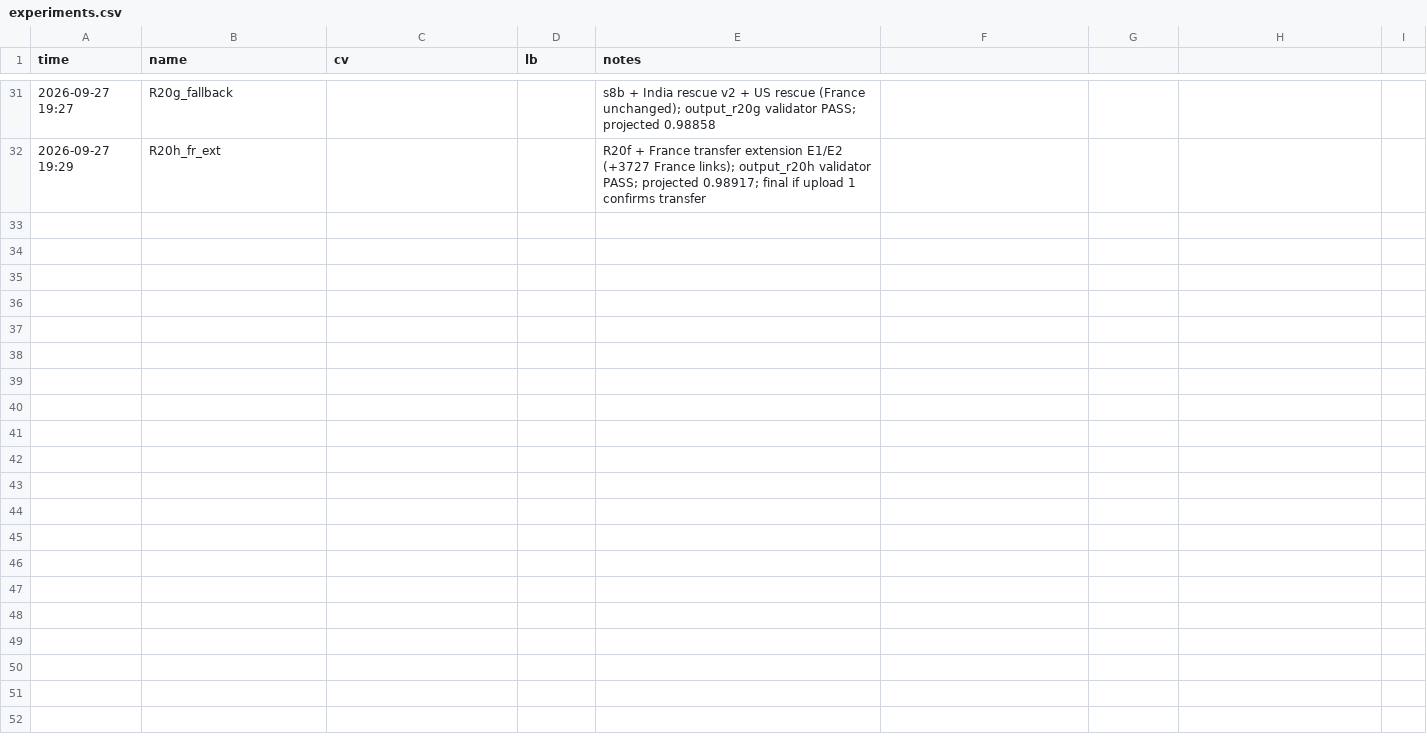
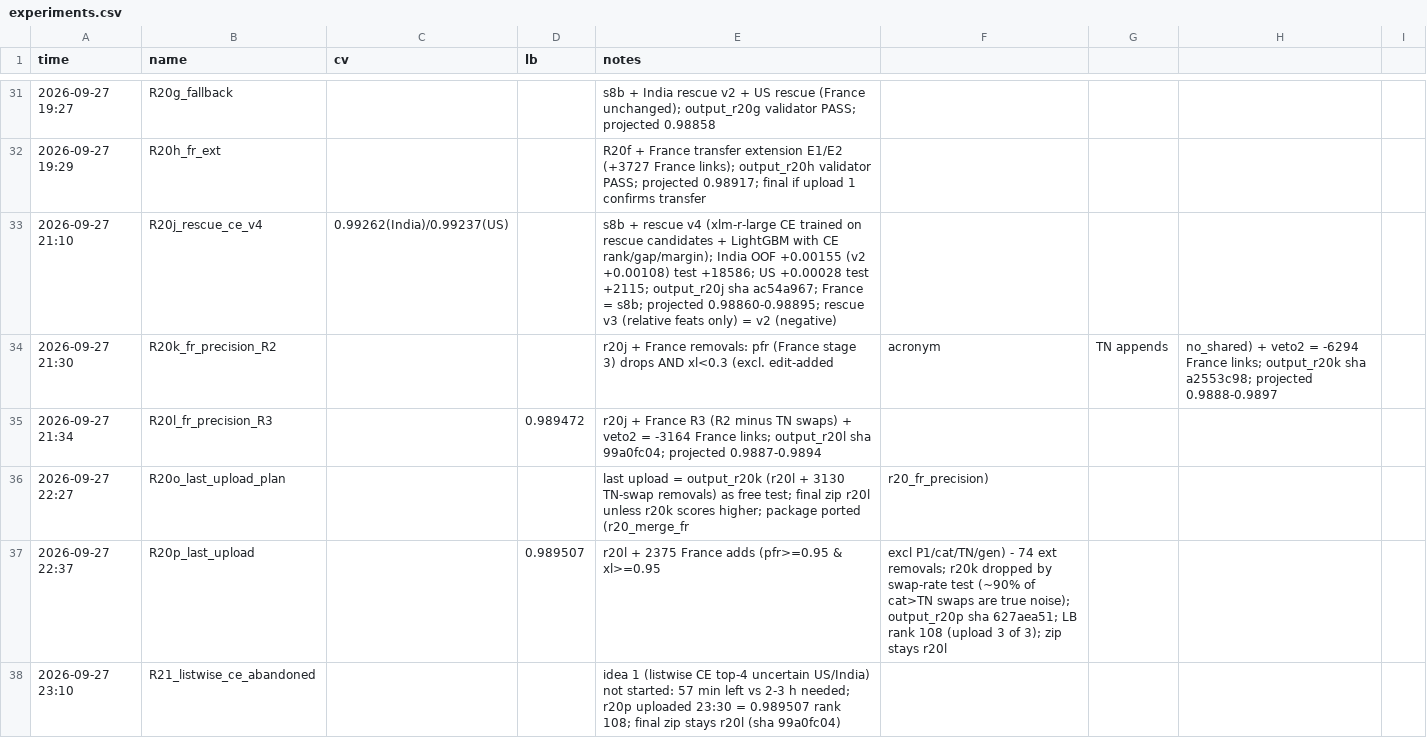
Before and after one commit to Akshats-git/Amazon-ML-Challenge-2026, a CSV file: experiments.csv, drawn as a sheet; only a part is shown, gaps mark what is left out; the diff names each change by its address in the sheet, - before the commit and + after, or states it on an @@ line.

```diff
--- a/experiments.csv
+++ b/experiments.csv
+row 33: 2026-09-27 21:10 | R20j_rescue_ce_v4 | 0.99262(India)/0.99237(US) |  | s8b + rescue v4 (xlm-r-large CE trained on rescue candidates + LightGBM with CE rank/gap/margin); India OOF +0.00155 (v2 +0.00108) test +18586; US +0.00028 test +2115; output_r20j sha ac54a967; France = s8b; projected 0.98860-0.98895; rescue v3 (relative feats only) = v2 (negative)
+row 34: 2026-09-27 21:30 | R20k_fr_precision_R2 |  |  | r20j + France removals: pfr (France stage 3) drops AND xl<0.3 (excl. edit-added | acronym | TN appends | no_shared) + veto2 = -6294 France links; output_r20k sha a2553c98; projected 0.9888-0.9897
+row 35: 2026-09-27 21:34 | R20l_fr_precision_R3 |  | 0.989472 | r20j + France R3 (R2 minus TN swaps) + veto2 = -3164 France links; output_r20l sha 99a0fc04; projected 0.9887-0.9894
+row 36: 2026-09-27 22:27 | R20o_last_upload_plan |  |  | last upload = output_r20k (r20l + 3130 TN-swap removals) as free test; final zip r20l unless r20k scores higher; package ported (r20_merge_fr | r20_fr_precision)
+row 37: 2026-09-27 22:37 | R20p_last_upload |  | 0.989507 | r20l + 2375 France adds (pfr>=0.95 & xl>=0.95 | excl P1/cat/TN/gen) - 74 ext removals; r20k dropped by swap-rate test (~90% of cat>TN swaps are true noise); output_r20p sha 627aea51; LB rank 108 (upload 3 of 3); zip stays r20l
+row 38: 2026-09-27 23:10 | R21_listwise_ce_abandoned |  |  | idea 1 (listwise CE top-4 uncertain US/India) not started: 57 min left vs 2-3 h needed; r20p uploaded 23:30 = 0.989507 rank 108; final zip stays r20l (sha 99a0fc04)
```
Also changed, not shown: 10 other files.
